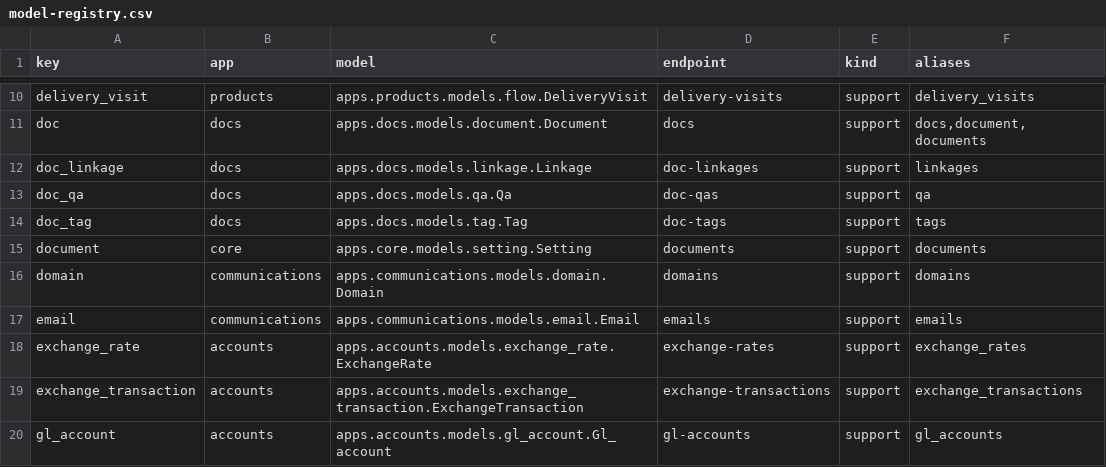
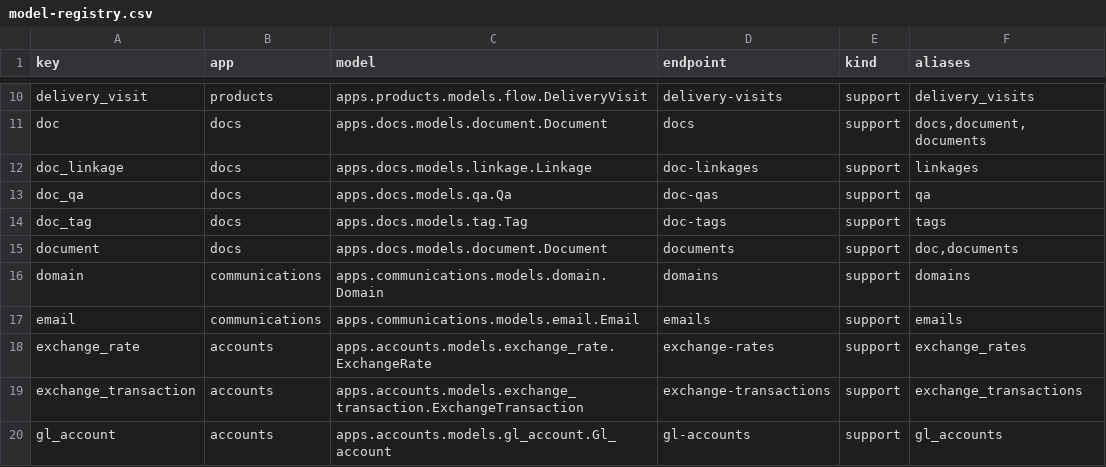
Before and after one commit to JPods/WebClerk, a CSV file: readmes/model-registry.csv, drawn as a sheet; only a part is shown, gaps mark what is left out.

```diff
--- a/readmes/model-registry.csv
+++ b/readmes/model-registry.csv
@@ -14,3 +14,3 @@ doc_qa,docs,apps.docs.models.qa.Qa,doc-qas,support,qa
 doc_tag,docs,apps.docs.models.tag.Tag,doc-tags,support,tags
-document,core,apps.core.models.setting.Setting,documents,support,documents
+document,docs,apps.docs.models.document.Document,documents,support,"doc,documents"
 domain,communications,apps.communications.models.domain.Domain,domains,support,domains
```
Also changed, not shown: 51 other files.
